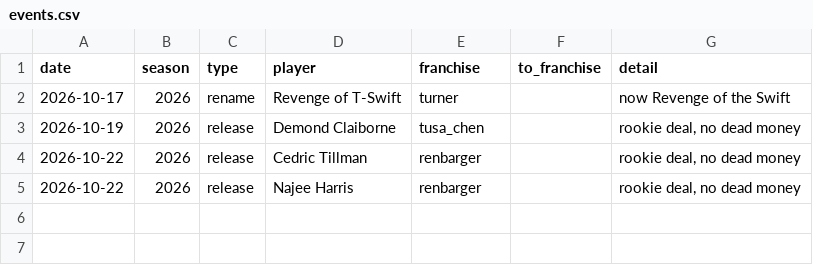
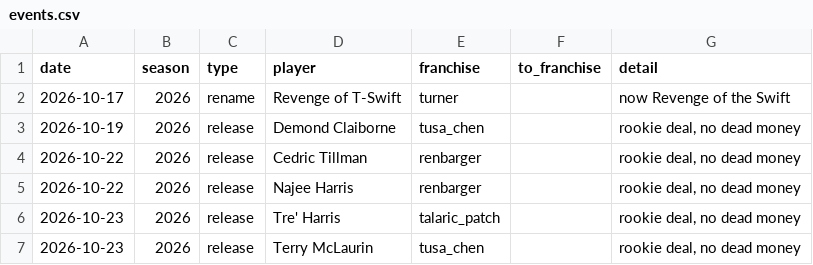
Before and after one commit to StarWarsDynasty/starwarsdynasty.github.io, a CSV file: data/events.csv, drawn as a sheet.

```diff
--- a/data/events.csv
+++ b/data/events.csv
@@ -5 +5,3 @@ date,season,type,player,franchise,to_franchise,detail
 2026-10-22,2026,release,Najee Harris,renbarger,,"rookie deal, no dead money"
+2026-10-23,2026,release,Tre' Harris,talaric_patch,,"rookie deal, no dead money"
+2026-10-23,2026,release,Terry McLaurin,tusa_chen,,"rookie deal, no dead money"
```
Also changed, not shown: data/contracts.csv, 3 other files.
